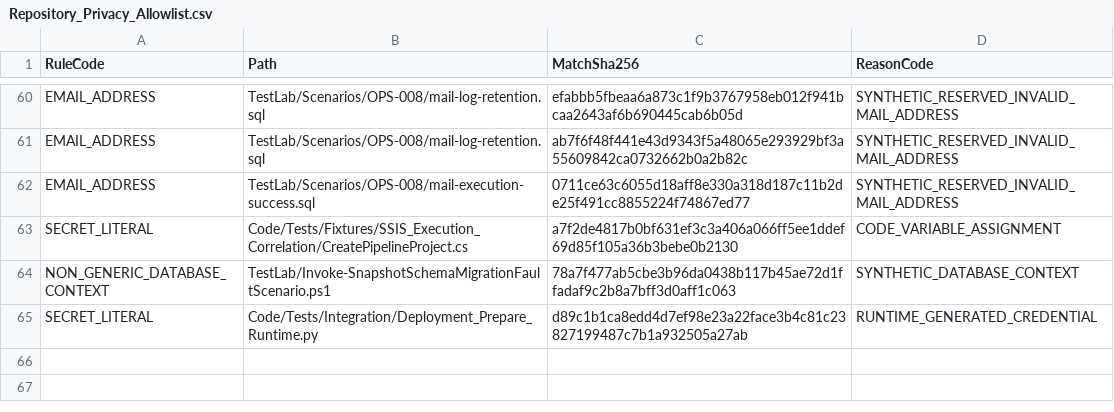
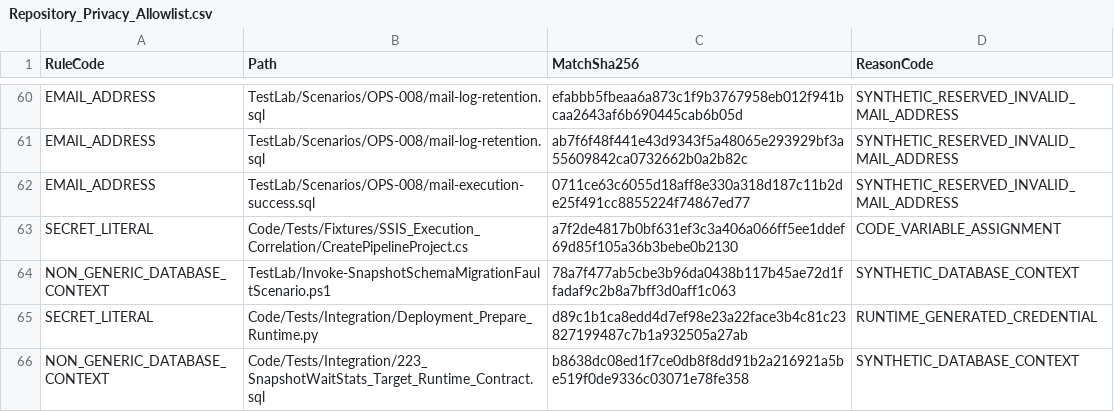
Before and after one commit to gecompat/SQL_Server_Analyze, a CSV file: Metadata/Quality/Repository_Privacy_Allowlist.csv, drawn as a sheet; only a part is shown, gaps mark what is left out.

Commit message:
Snapshot: Bind stored helper representation and caller preservation oracles

```diff
--- a/Metadata/Quality/Repository_Privacy_Allowlist.csv
+++ b/Metadata/Quality/Repository_Privacy_Allowlist.csv
@@ -65 +65,2 @@ NON_GENERIC_DATABASE_CONTEXT,TestLab/Invoke-SnapshotSchemaMigrationFaultScenario
 SECRET_LITERAL,Code/Tests/Integration/Deployment_Prepare_Runtime.py,d89c1b1ca8edd4d7ef98e23a22face3b4c81c23827199487c7b1a932505a27ab,RUNTIME_GENERATED_CREDENTIAL
+NON_GENERIC_DATABASE_CONTEXT,Code/Tests/Integration/223_SnapshotWaitStats_Target_Runtime_Contract.sql,b8638dc08ed1f7ce0db8f8dd91b2a216921a5be519f0de9336c03071e78fe358,SYNTHETIC_DATABASE_CONTEXT
```
Also changed, not shown: 7 other files.
